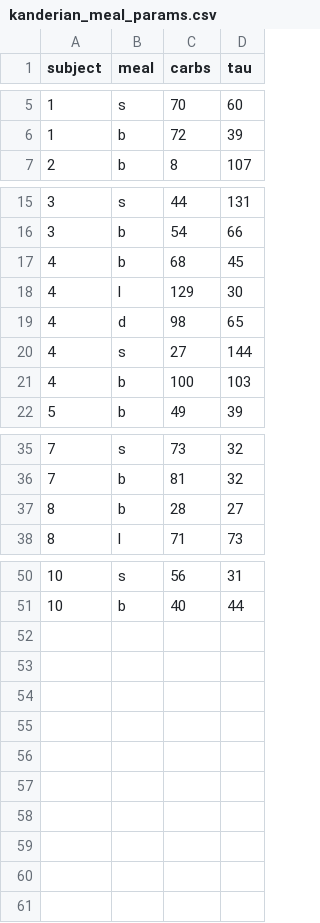
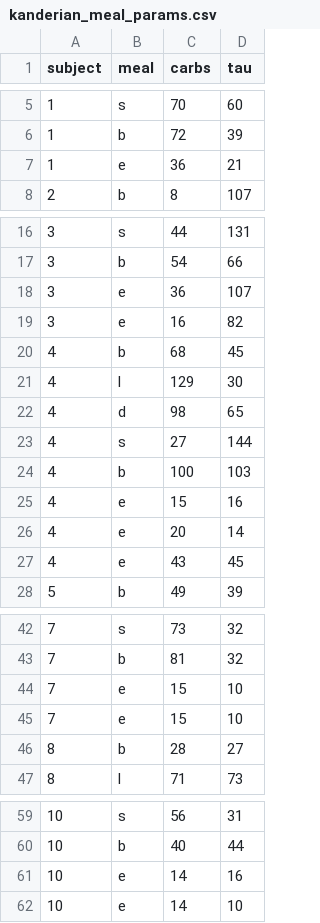
Before and after one commit to KeAWang/differentiable_t1d, a CSV file: differentiable_t1d/files/kanderian_meal_params.csv, drawn as a sheet; only a part is shown, gaps mark what is left out; the diff covers the shown part only; the diff names each change by its address in the sheet, - before the commit and + after, or states it on an @@ line.

Commit message:
add emergency meals from kanderian table

```diff
--- a/differentiable_t1d/files/kanderian_meal_params.csv
+++ b/differentiable_t1d/files/kanderian_meal_params.csv
+row 7: 1 | e | 36 | 21
+row 18: 3 | e | 36 | 107
+row 19: 3 | e | 16 | 82
+row 25: 4 | e | 15 | 16
+row 26: 4 | e | 20 | 14
+row 27: 4 | e | 43 | 45
+row 44: 7 | e | 15 | 10
+row 45: 7 | e | 15 | 10
+row 61: 10 | e | 14 | 16
+row 62: 10 | e | 14 | 10
```
Also changed, not shown: 1 added row elsewhere in this file, 1 other file.
